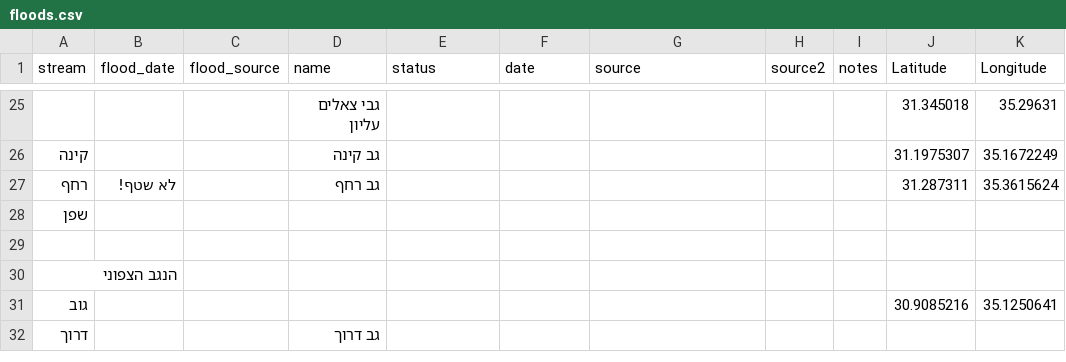
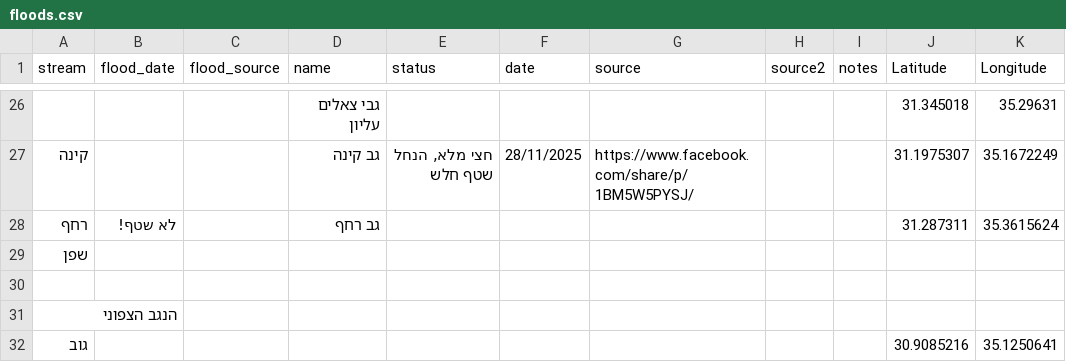
Before and after one commit to amiad/IHMGeoJSONWaterholes, a CSV file: floods.csv, drawn as a sheet; only a part is shown, gaps mark what is left out; the shorter side is filled out with more unchanged rows; the diff covers the shown part only.

Commit message:
update source.geojson 2025-12-03-12:52

```diff
--- a/floods.csv
+++ b/floods.csv
@@ -25,2 +26,2 @@ stream,flood_date,flood_source,name,status,date,source,source2,notes,Latitude,Lo
 ,,,גבי צאלים עליון,,,,,,31.345018,35.29631
-קינה,,,גב קינה,,,,,,31.1975307,35.1672249
+קינה,,,גב קינה,"חצי מלא, הנחל שטף חלש",28/11/2025,https://www.facebook.com/share/p/1BM5W5PYSJ/,,,31.1975307,35.1672249
```
Also changed, not shown: 5 added rows, 2 removed rows and 54 edited cells elsewhere in this file, 1 other file.
